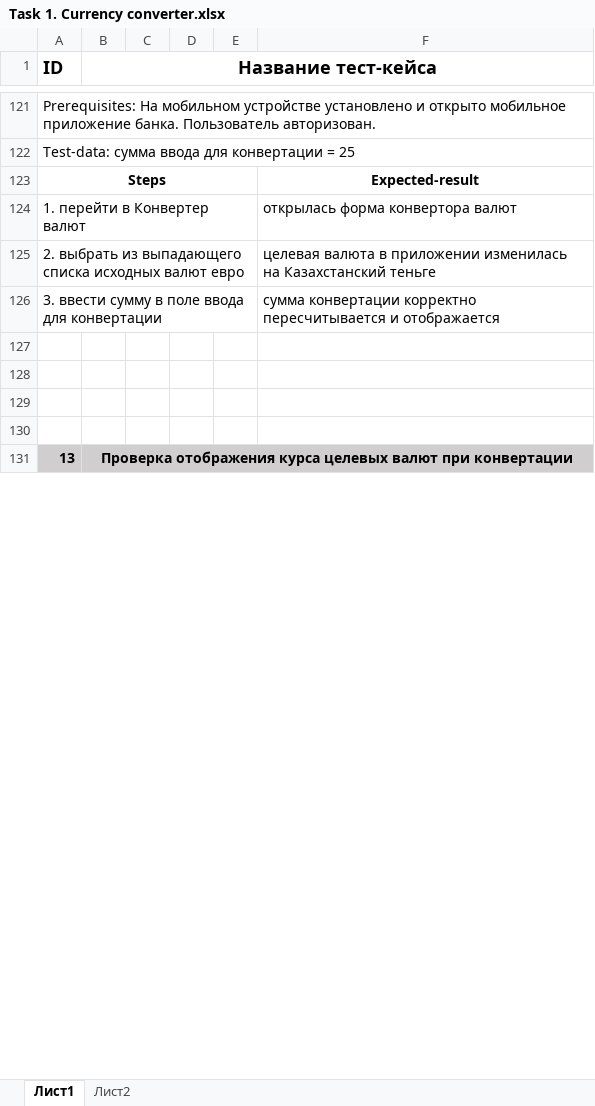
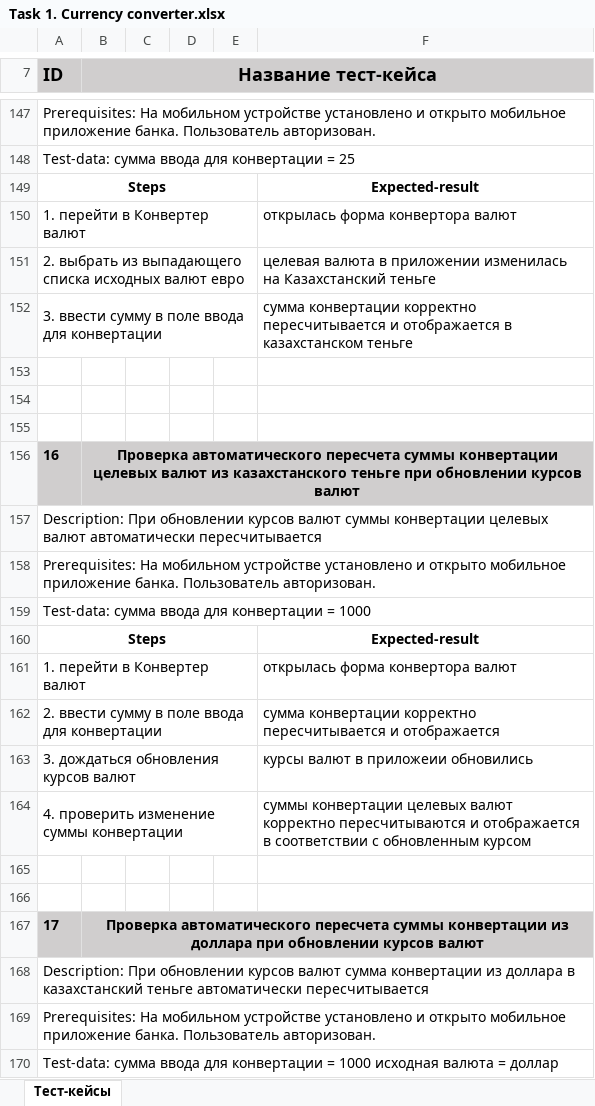
Before and after one commit to ElenaSimanina/Test-task-for-QA, an Excel workbook: Task 1. Currency converter.xlsx, sheet Тест-кейсы, drawn as a sheet; only a part is shown, gaps mark what is left out; values as stored, in another font and other column widths than the file's, no borders; removed rows and columns are numbered as before the commit, all else as after; the diff covers the shown part only; the diff names each change by its address in the sheet, - before the commit and + after, or states it on an @@ line.

Commit message:
Fix Task 1. Currency converter.xlsx

```diff
--- a/Task 1. Currency converter.xlsx (sheet Тест-кейсы)
+++ b/Task 1. Currency converter.xlsx (sheet Тест-кейсы)
-sheet tab: Лист1
+sheet tab: Тест-кейсы
-sheet tab: Лист2
-A7:F7 fill: none
+A7:F7 fill: #D0CECE
-F152: …и отображается
+F152: …и отображается в казахстанском теньге
+row 156: 16 | Проверка автоматического пересчета суммы конвертации целевых валют из казахстанского теньге при обновлении курсов валют
+row 157: Description: При обновлении курсов валют суммы конвертации целевых валют автоматически пересчитывается
+row 158: Prerequisites: На мобильном устройстве установлено и открыто мобильное приложение банка. Пользователь авторизован.
+row 159: Test-data: сумма ввода для конвертации = 1000
+row 160: Steps |  |  |  |  | Expected-result
+row 161: 1. перейти в Конвертер валют |  |  |  |  | открылась форма конвертора валют
+row 162: 2. ввести сумму в поле ввода для конвертации |  |  |  |  | сумма конвертации корректно пересчитывается и отображается
+row 163: 3. дождаться обновления курсов валют |  |  |  |  | курсы валют в приложеии обновились
+row 164: 4. проверить изменение суммы конвертации |  |  |  |  | суммы конвертации целевых валют корректно пересчитываются и отображается в соответствии с обновленным курсом
-row 166: 13 | Проверка отображения курса целевых валют при конвертации
+row 166: (empty)
-A166:F166 fill: #D0CECE
+A166:F166 fill: none
-B131:F131 merged
+row 167: 17 | Проверка автоматического пересчета суммы конвертации из доллара при обновлении курсов валют
+row 168: Description: При обновлении курсов валют сумма конвертации из доллара в казахстанский теньге автоматически пересчитывается
+row 169: Prerequisites: На мобильном устройстве установлено и открыто мобильное приложение банка. Пользователь авторизован.
+row 170: Test-data: сумма ввода для конвертации = 1000 исходная валюта = доллар
```
Also changed, not shown: 57 added rows, 6 removed rows, 23 edited cells, cell formats and merged cells elsewhere in this sheet.
